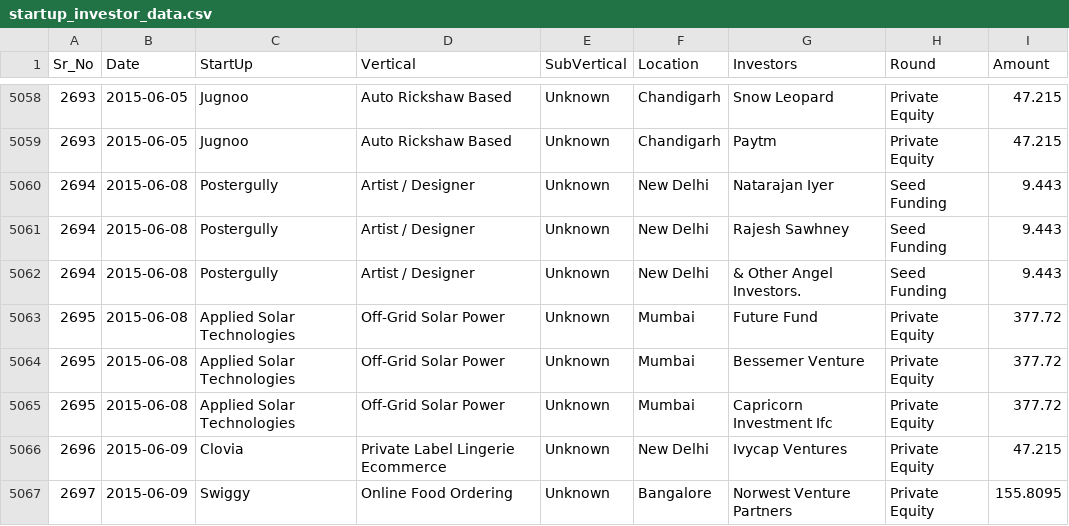
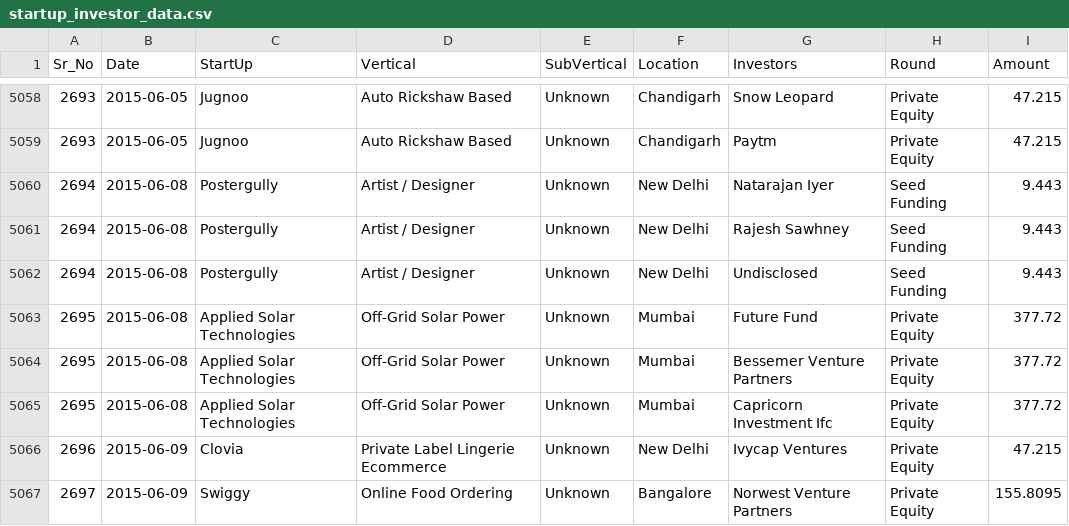
Before and after one commit to saurabh49548/Indian-Startup-Funding-Analysis-Web-App, a CSV file: Data/processed/startup_investor_data.csv, drawn as a sheet; only a part is shown, gaps mark what is left out; the diff covers the shown part only.

Commit message:
Remove inconsistenct from Investor Dataset

```diff
--- a/Data/processed/startup_investor_data.csv
+++ b/Data/processed/startup_investor_data.csv
@@ -5061,5 +5061,5 @@ Sr_No,Date,StartUp,Vertical,SubVertical,Location,Investors,Round,Amount
 2694,2015-06-08,Postergully,Artist / Designer,Unknown,New Delhi,Rajesh Sawhney,Seed Funding,9.443
-2694,2015-06-08,Postergully,Artist / Designer,Unknown,New Delhi,& Other Angel Investors.,Seed Funding,9.443
+2694,2015-06-08,Postergully,Artist / Designer,Unknown,New Delhi,Undisclosed,Seed Funding,9.443
 2695,2015-06-08,Applied Solar Technologies,Off-Grid Solar Power,Unknown,Mumbai,Future Fund,Private Equity,377.72
-2695,2015-06-08,Applied Solar Technologies,Off-Grid Solar Power,Unknown,Mumbai,Bessemer Venture,Private Equity,377.72
+2695,2015-06-08,Applied Solar Technologies,Off-Grid Solar Power,Unknown,Mumbai,Bessemer Venture Partners,Private Equity,377.72
 2695,2015-06-08,Applied Solar Technologies,Off-Grid Solar Power,Unknown,Mumbai,Capricorn Investment  Ifc,Private Equity,377.72
```
Also changed, not shown: 178 edited cells elsewhere in this file, 1 other file.
